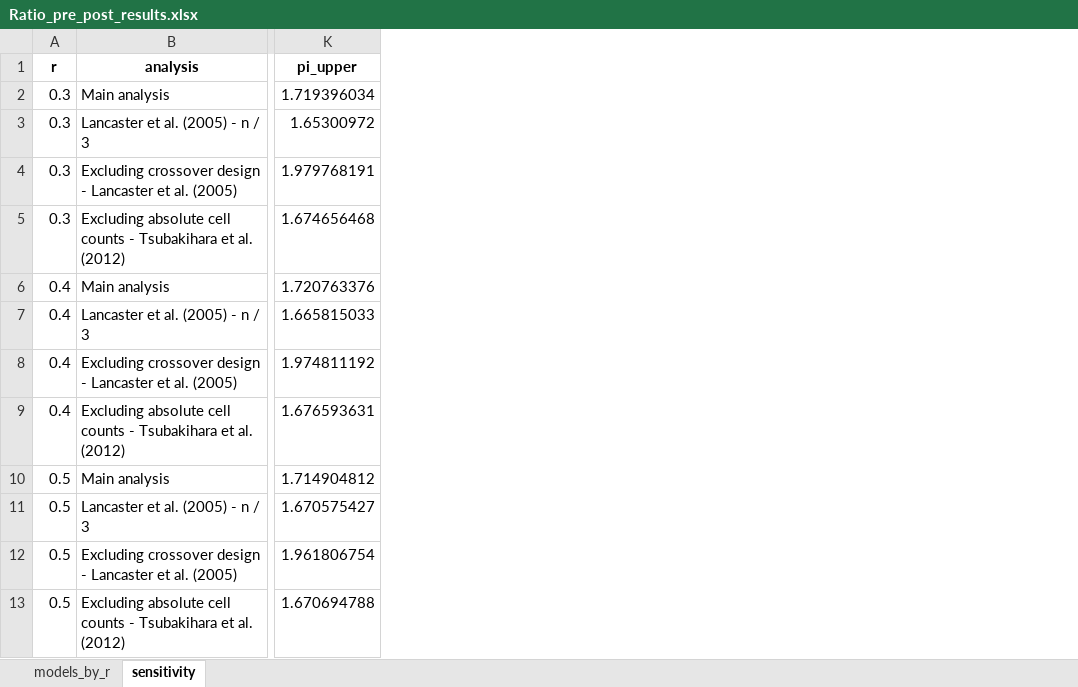
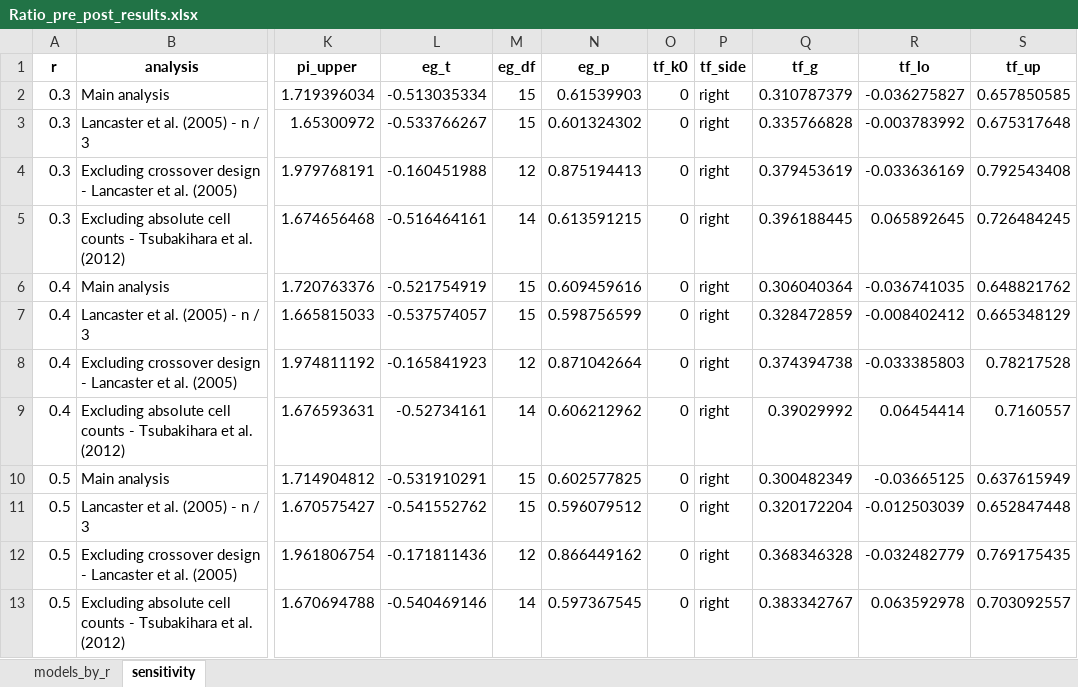
Before and after one commit to npi-dshs/rewiring-thelpercell-dynamics, an Excel workbook: downloads/Ratio_pre_post_results.xlsx, sheet sensitivity, drawn as a sheet; only a part is shown, gaps mark what is left out; values as stored, in another font and other column widths than the file's, no borders; the diff names each change by its address in the sheet, - before the commit and + after, or states it on an @@ line.

```diff
--- a/downloads/Ratio_pre_post_results.xlsx (sheet sensitivity)
+++ b/downloads/Ratio_pre_post_results.xlsx (sheet sensitivity)
+column L (eg_t), rows 2-13: -0.513035334 | -0.533766267 | -0.160451988 | -0.516464161 | -0.521754919 | -0.537574057 | -0.165841923 | -0.52734161 | -0.531910291 | -0.541552762 | -0.171811436 | -0.540469146
+column M (eg_df), rows 2-13: 15 | 15 | 12 | 14 | 15 | 15 | 12 | 14 | 15 | 15 | 12 | 14
+column N (eg_p), rows 2-13: 0.61539903 | 0.601324302 | 0.875194413 | 0.613591215 | 0.609459616 | 0.598756599 | 0.871042664 | 0.606212962 | 0.602577825 | 0.596079512 | 0.866449162 | 0.597367545
+column O (tf_k0), rows 2-13: all 0
+column P (tf_side), rows 2-13: all right
+column Q (tf_g), rows 2-13: 0.310787379 | 0.335766828 | 0.379453619 | 0.396188445 | 0.306040364 | 0.328472859 | 0.374394738 | 0.39029992 | 0.300482349 | 0.320172204 | 0.368346328 | 0.383342767
+column R (tf_lo), rows 2-13: -0.036275827 | -0.003783992 | -0.033636169 | 0.065892645 | -0.036741035 | -0.008402412 | -0.033385803 | 0.06454414 | -0.03665125 | -0.012503039 | -0.032482779 | 0.063592978
+column S (tf_up), rows 2-13: 0.657850585 | 0.675317648 | 0.792543408 | 0.726484245 | 0.648821762 | 0.665348129 | 0.78217528 | 0.7160557 | 0.637615949 | 0.652847448 | 0.769175435 | 0.703092557
```
Also changed, not shown: downloads/Ratio_pre_post+2h_results.xlsx, downloads/Th1_pre_post+2h_results.xlsx, 42 other files.
